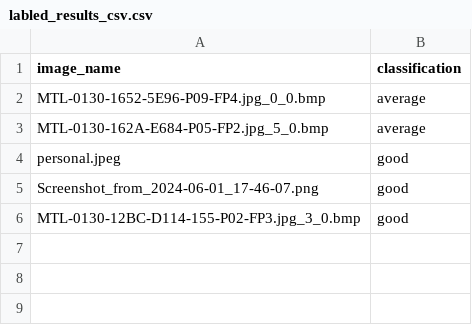
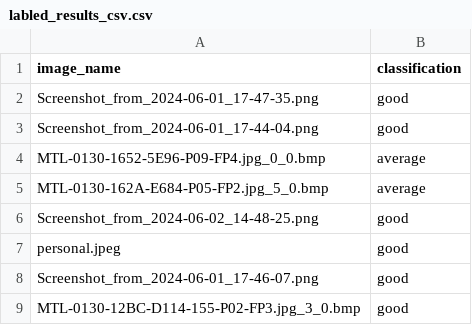
Before and after one commit to AchourOussama/embryo-ai-analysis, a CSV file: backend/results/labled_results_csv.csv, drawn as a sheet.

Commit message:
Add: Flask API for listing images and  their resuls from Blob Storage and Azure SQL DB

```diff
--- a/backend/results/labled_results_csv.csv
+++ b/backend/results/labled_results_csv.csv
@@ -1,4 +1,7 @@
 image_name,classification
+Screenshot_from_2024-06-01_17-47-35.png,good
+Screenshot_from_2024-06-01_17-44-04.png,good
 MTL-0130-1652-5E96-P09-FP4.jpg_0_0.bmp,average
 MTL-0130-162A-E684-P05-FP2.jpg_5_0.bmp,average
+Screenshot_from_2024-06-02_14-48-25.png,good
 personal.jpeg,good
```
Also changed, not shown: backend/results/results_csv.csv, 5 other files.
